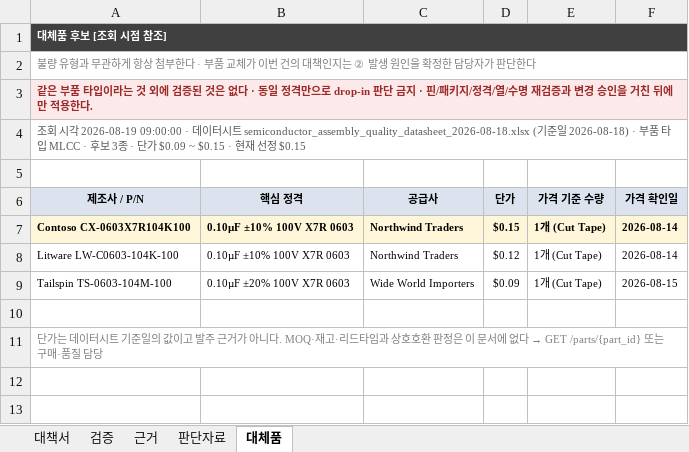
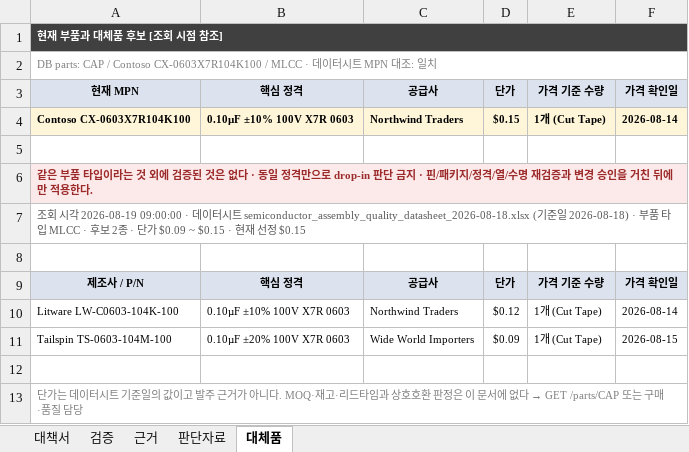
Before and after one commit to eduwing-robotics/ros2-ai-cobot-repo1, an Excel workbook: MAIN_SERVER/templates/불량대책서_표준양식_샘플.xlsx, sheet 대체품, drawn as a sheet; values as stored, in another font and other column widths than the file's, no borders; addresses are those after the commit; the diff names each change by its address in the sheet, - before the commit and + after, or states it on an @@ line.

```diff
--- a/MAIN_SERVER/templates/불량대책서_표준양식_샘플.xlsx (sheet 대체품)
+++ b/MAIN_SERVER/templates/불량대책서_표준양식_샘플.xlsx (sheet 대체품)
-A1: 대체품 후보 [조회 시점 참조]
+A1: 현재 부품과 대체품 후보 [조회 시점 참조]
-A2: 불량 유형과 무관하게 항상 첨부한다 · 부품 교체가 이번 건의 대책인지는 ② 발생 원인을 확정한 담당자가 판단한다
+A2: DB parts: CAP / Contoso CX-0603X7R104K100 / MLCC · 데이터시트 MPN 대조: 일치
+row 3: 현재 MPN | 핵심 정격 | 공급사 | 단가 | 가격 기준 수량 | 가격 확인일
@@ row 7 moved to row 4: Contoso CX-0603X7R104K100 @@
+row 5: (empty)
-A7: …보 3종…
+A7: …보 2종…
@@ A13: …다 → GET /parts/{part_id} 또는 구… → …다 → GET /parts/CAP 또는 구… @@
```
Also changed, not shown: sheet 판단자료, sheet 대책서, sheet 근거, charts or pictures, MAIN_SERVER/templates/불량대책서_샘플_종결본.xlsx, MAIN_SERVER/templates/불량대책서_표준양식.xlsx, 6 other files.
